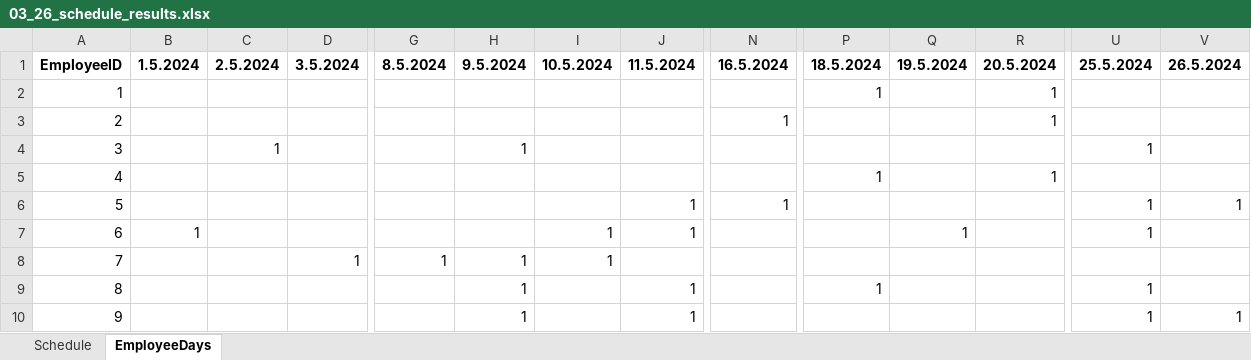
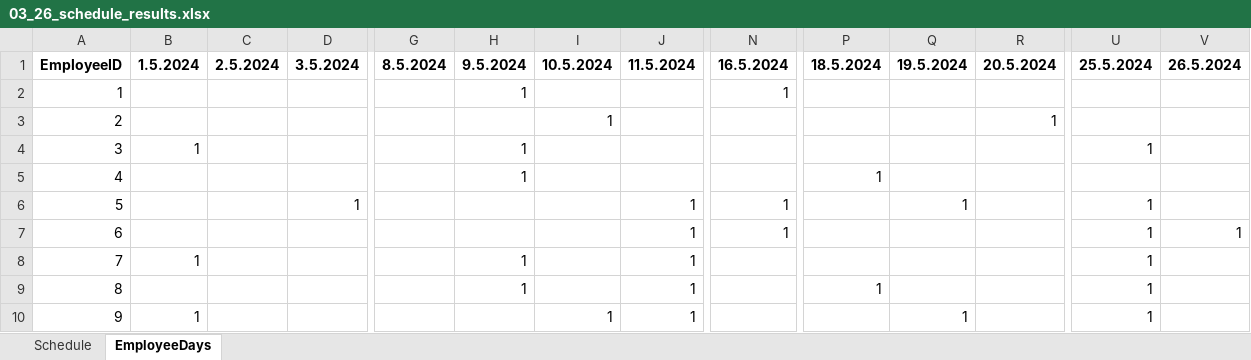
Before and after one commit to siljag23/Verkfraedi_X, an Excel workbook: 03_26_schedule_results.xlsx, sheet EmployeeDays, drawn as a sheet; only a part is shown, gaps mark what is left out; values as stored, in another font and other column widths than the file's, no borders; the diff covers the shown part only; the diff names each change by its address in the sheet, - before the commit and + after, or states it on an @@ line.

```diff
--- a/03_26_schedule_results.xlsx (sheet EmployeeDays)
+++ b/03_26_schedule_results.xlsx (sheet EmployeeDays)
-H2: (empty)
+H2: 1
-N2: (empty)
+N2: 1
-P2: 1
+P2: (empty)
-R2: 1
+R2: (empty)
-I3: (empty)
+I3: 1
-N3: 1
+N3: (empty)
-B4: (empty)
+B4: 1
-C4: 1
+C4: (empty)
-H5: (empty)
+H5: 1
-R5: 1
+R5: (empty)
-D6: (empty)
+D6: 1
-Q6: (empty)
+Q6: 1
-V6: 1
+V6: (empty)
-B7: 1
+B7: (empty)
-I7:I8: 1
+I7:I8: (empty)
-N7: (empty)
+N7: 1
-Q7: 1
+Q7: (empty)
-V7: (empty)
+V7: 1
-B8: (empty)
+B8: 1
-D8: 1
+D8: (empty)
-G8: 1
+G8: (empty)
-J8: (empty)
+J8: 1
-U8: (empty)
+U8: 1
-B10: (empty)
+B10: 1
-H10: 1
+H10: (empty)
-I10: (empty)
+I10: 1
-Q10: (empty)
+Q10: 1
-V10: 1
+V10: (empty)
```
Also changed, not shown: 53 edited cells elsewhere in this sheet, sheet Schedule, 3 other files.
